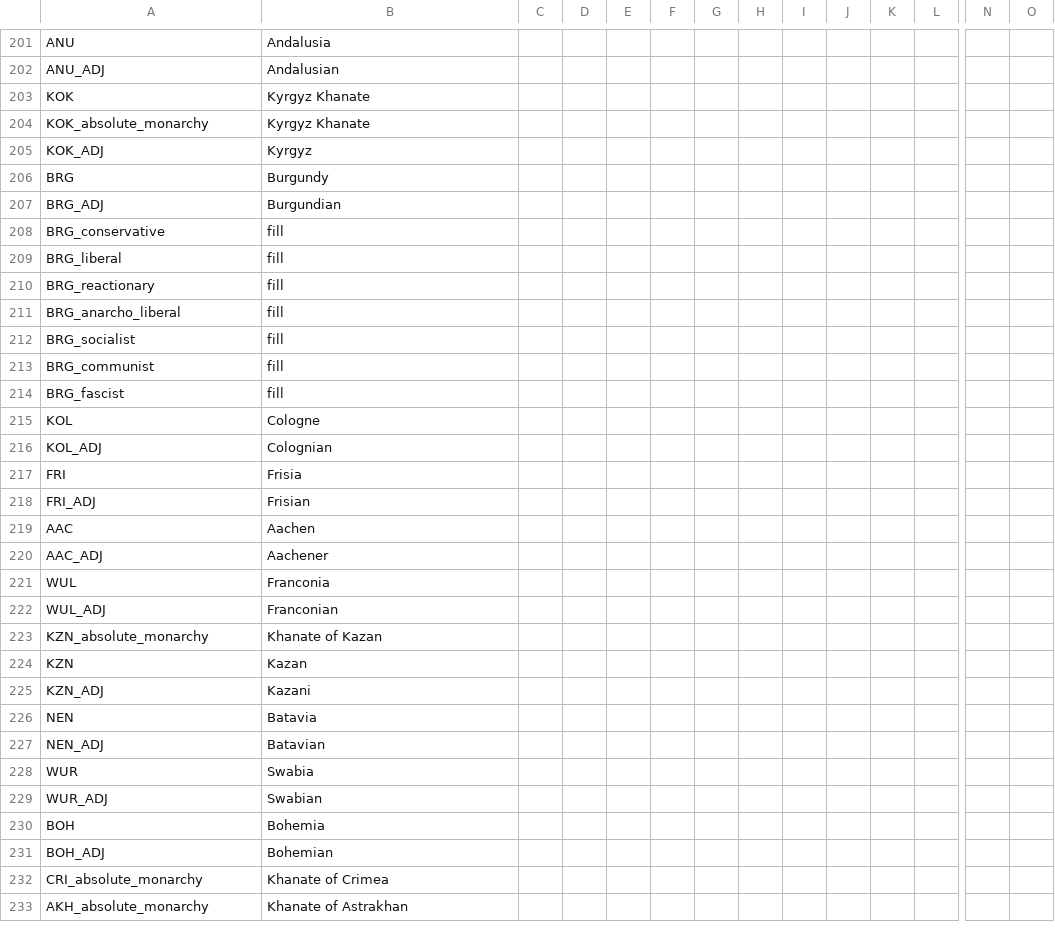
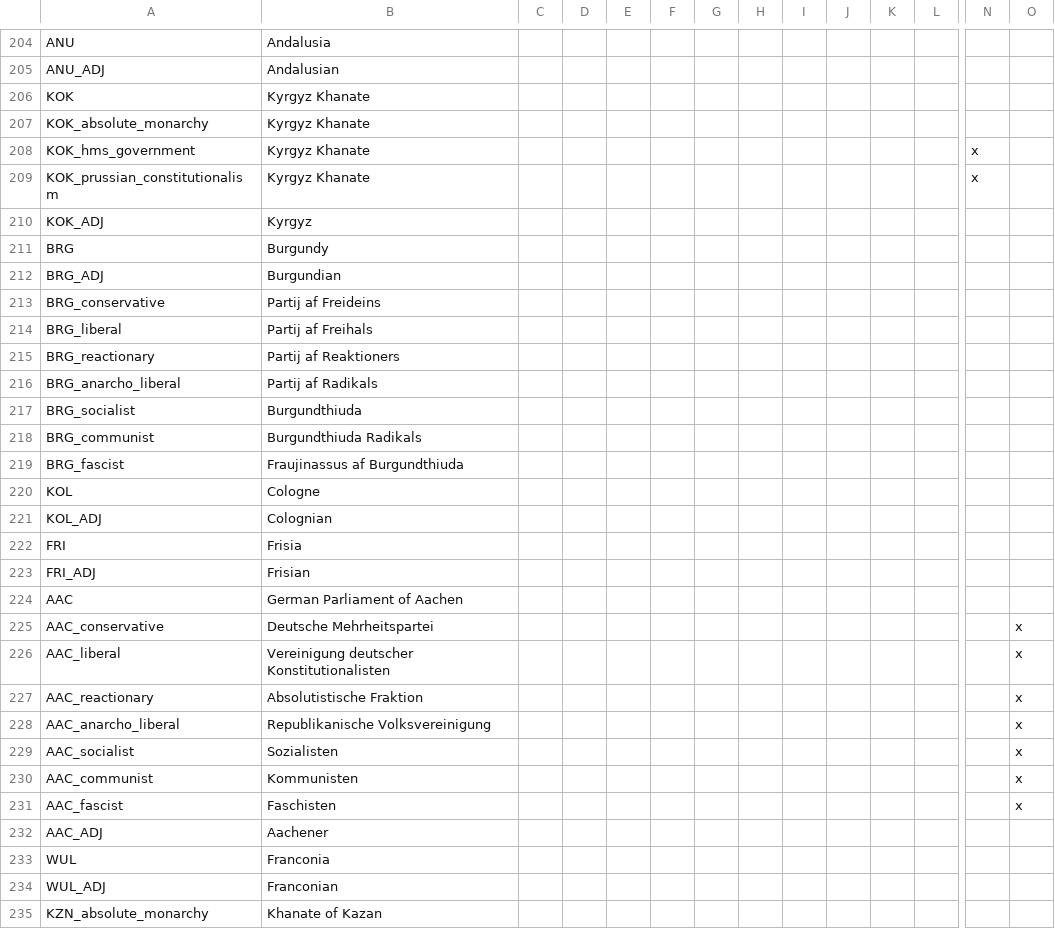
Before and after one commit to FeelsAtlasMan/Harald-s-Triumph-old-, a CSV file: [WIP]/[WIP]/localisation/0000_NewNations.csv, drawn as a sheet; only a part is shown, gaps mark what is left out; the shorter side is filled out with more unchanged rows; addresses are those after the commit; rows hold the shown columns only; the diff covers the shown part only; the diff names each change by its address in the sheet, - before the commit and + after, or states it on an @@ line.

```diff
--- a/[WIP]/[WIP]/localisation/0000_NewNations.csv
+++ b/[WIP]/[WIP]/localisation/0000_NewNations.csv
+row 208: KOK_hms_government | Kyrgyz Khanate |  |  |  |  |  |  |  |  |  |  | x
+row 209: KOK_prussian_constitutionalism | Kyrgyz Khanate |  |  |  |  |  |  |  |  |  |  | x
-B213: fill
+B213: Partij af Freideins
-B214: fill
+B214: Partij af Freihals
-B215: fill
+B215: Partij af Reaktioners
-B216: fill
+B216: Partij af Radikals
-B217: fill
+B217: Burgundthiuda
-B218: fill
+B218: Burgundthiuda Radikals
-B219: fill
+B219: Fraujinassus af Burgundthiuda
-B224: Aachen
+B224: German Parliament of Aachen
+row 225: AAC_conservative | Deutsche Mehrheitspartei |  |  |  |  |  |  |  |  |  |  |  | x
+row 226: AAC_liberal | Vereinigung deutscher Konstitutionalisten |  |  |  |  |  |  |  |  |  |  |  | x
+row 227: AAC_reactionary | Absolutistische Fraktion |  |  |  |  |  |  |  |  |  |  |  | x
+row 228: AAC_anarcho_liberal | Republikanische Volksvereinigung |  |  |  |  |  |  |  |  |  |  |  | x
+row 229: AAC_socialist | Sozialisten |  |  |  |  |  |  |  |  |  |  |  | x
+row 230: AAC_communist | Kommunisten |  |  |  |  |  |  |  |  |  |  |  | x
+row 231: AAC_fascist | Faschisten |  |  |  |  |  |  |  |  |  |  |  | x
```
Also changed, not shown: 46 added rows, 1 removed row and 9 edited cells elsewhere in this file, [WIP]/[WIP]/localisation/00_HPM_countries.csv.
